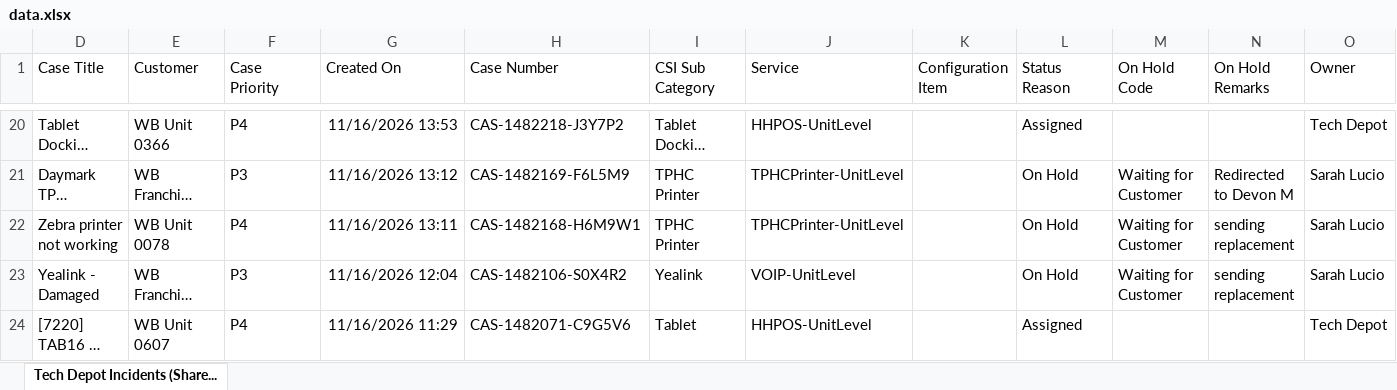
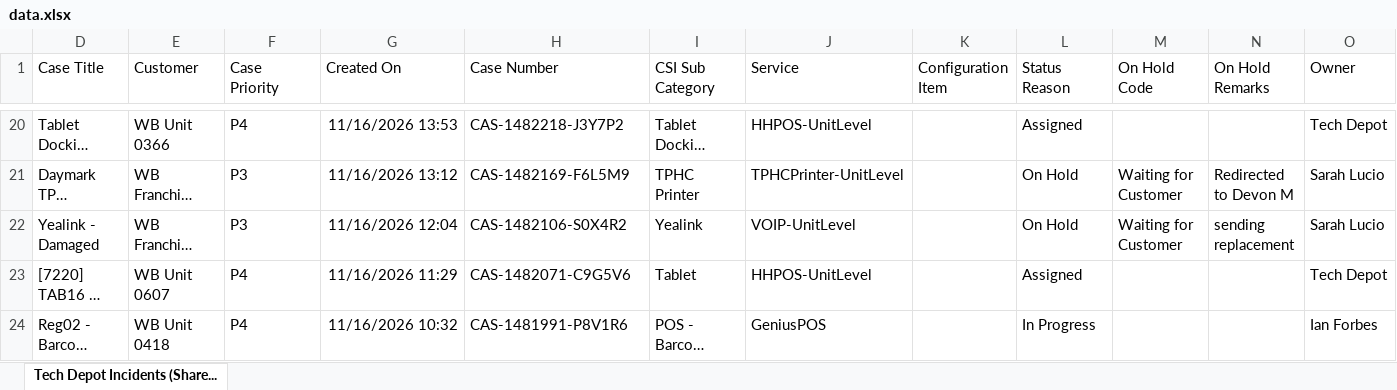
Before and after one commit to lcee210/tech-depot-hud, an Excel workbook: data.xlsx, sheet Tech Depot Incidents (Share..., drawn as a sheet; only a part is shown, gaps mark what is left out; the shorter side is filled out with more unchanged rows; long unchanged cells end in …; values as stored, in another font and other column widths than the file's, no borders; table styles not drawn; the diff names each change by its address in the sheet, - before the commit and + after, or states it on an @@ line.

```diff
--- a/data.xlsx (sheet Tech Depot Incidents (Share...)
+++ b/data.xlsx (sheet Tech Depot Incidents (Share...)
-row 22: Zebra printer not working | WB Unit 0078 | P4 | 11/16/2026 13:11 | CAS-1482168-H6M9W1 | TPHC Printer | TPHCPrinter-UnitLevel |  | On Hold | Waiting for Customer | sending replacement | Sarah Lucio
```
Also changed, not shown: hidden cells, projects.xlsx, 1 other file.
